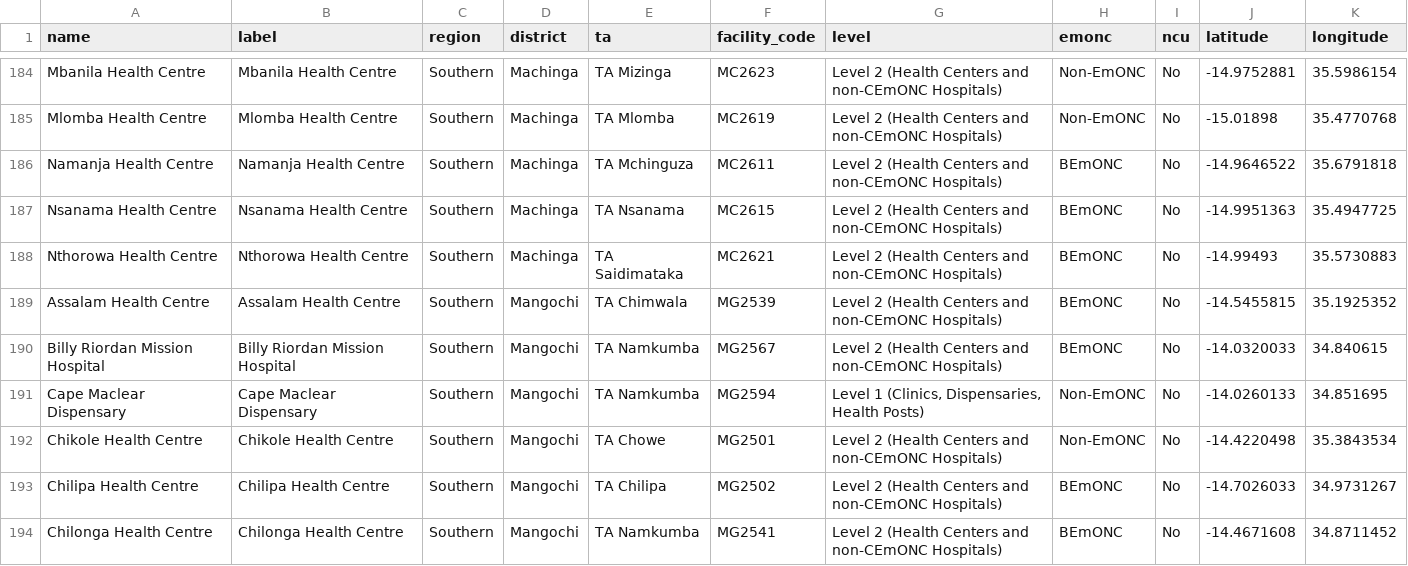
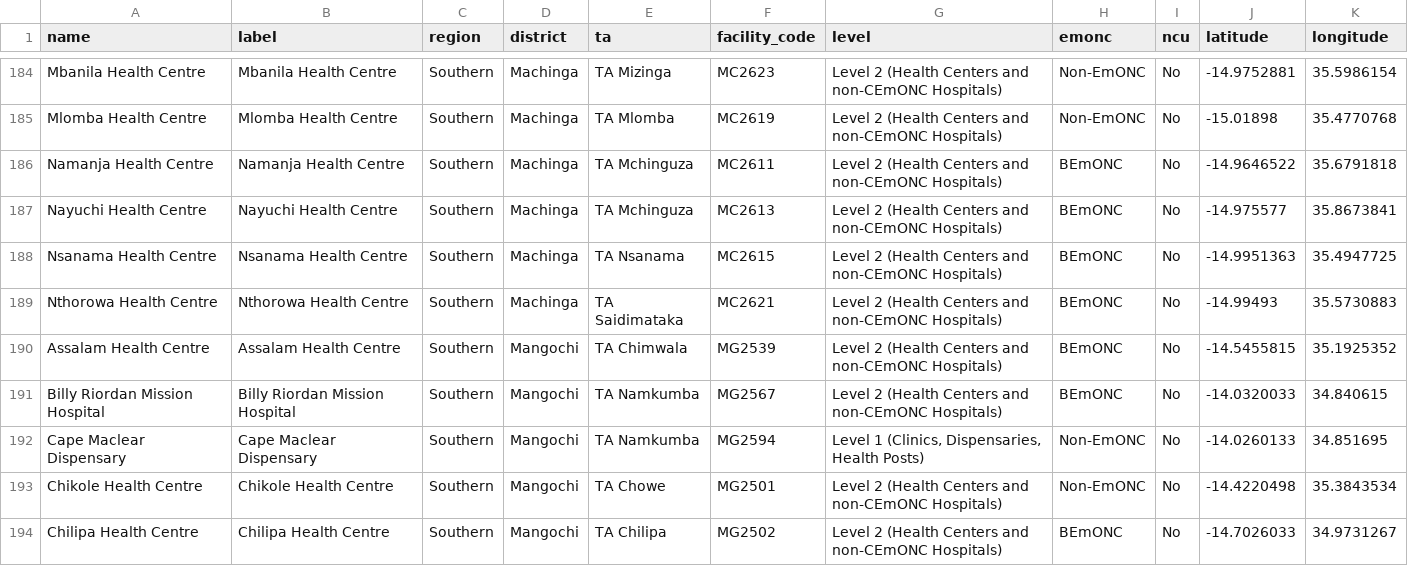
Before and after one commit to shinobi-hunter/kobo-media, a CSV file: health_facilities/health_facilities_details.csv, drawn as a sheet; only a part is shown, gaps mark what is left out; the shorter side is filled out with more unchanged rows.

Commit message:
Sync Official HF Registry

```diff
--- a/health_facilities/health_facilities_details.csv
+++ b/health_facilities/health_facilities_details.csv
@@ -186,2 +186,3 @@
 "Namanja Health Centre","Namanja Health Centre","Southern","Machinga","TA Mchinguza","MC2611","Level 2 (Health Centers and non-CEmONC Hospitals)","BEmONC","No","-14.9646522","35.6791818"
+"Nayuchi Health Centre","Nayuchi Health Centre","Southern","Machinga","TA Mchinguza","MC2613","Level 2 (Health Centers and non-CEmONC Hospitals)","BEmONC","No","-14.975577","35.8673841"
 "Nsanama Health Centre","Nsanama Health Centre","Southern","Machinga","TA Nsanama","MC2615","Level 2 (Health Centers and non-CEmONC Hospitals)","BEmONC","No","-14.9951363","35.4947725"
```
